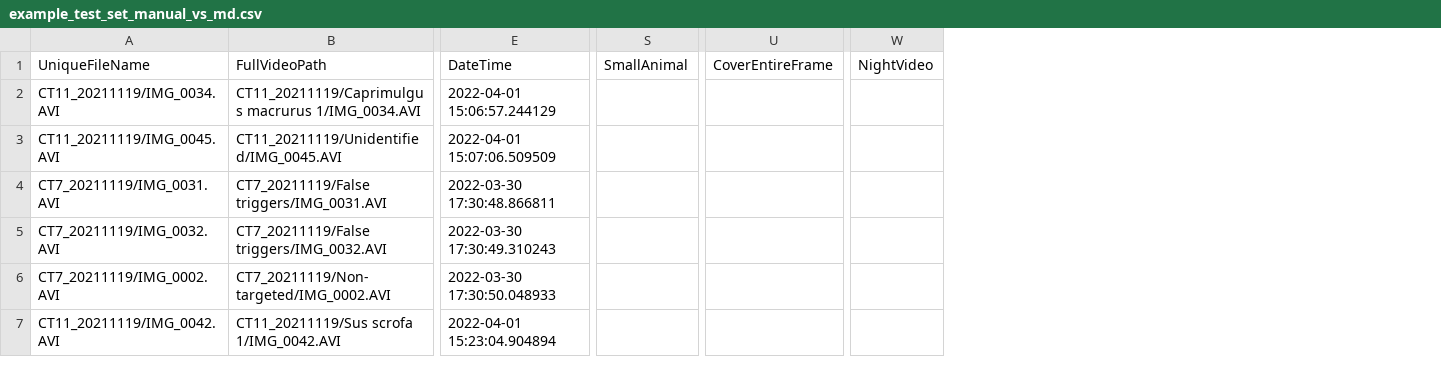
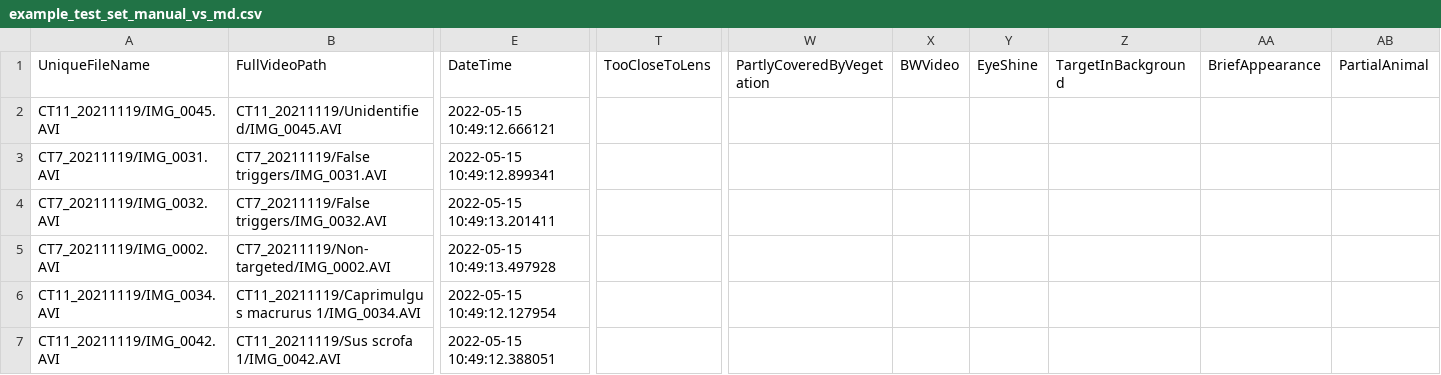
Before and after one commit to JoejynWan/SIN-classifier, a CSV file: results/example_test_set/example_test_set_manual_vs_md.csv, drawn as a sheet; only a part is shown, gaps mark what is left out; removed rows and columns are numbered as before the commit, all else as after; rows hold the shown columns only; the diff names each change by its address in the sheet, - before the commit and + after, or states it on an @@ line.

```diff
--- a/results/example_test_set/example_test_set_manual_vs_md.csv
+++ b/results/example_test_set/example_test_set_manual_vs_md.csv
-column S (SmallAnimal), empty
-column U (CoverEntireFrame), empty
+column T (TooCloseToLens), empty
-column W (NightVideo), empty
+column W (PartlyCoveredByVegetation), empty
+column X (BWVideo), empty
+column Y (EyeShine), empty
+column Z (TargetInBackground), empty
+column AA (BriefAppearance), empty
+column AB (PartialAnimal), empty
-row 2: CT11_20211119/IMG_0034.AVI | CT11_20211119/Caprimulgus macrurus 1/IMG_0034.AVI | 2022-04-01 15:06:57.244129
-E2 (DateTime): 2022-04-01 15:07:06.509509
+E2 (DateTime): 2022-05-15 10:49:12.666121
-E3 (DateTime): 2022-03-30 17:30:48.866811
+E3 (DateTime): 2022-05-15 10:49:12.899341
-E4 (DateTime): 2022-03-30 17:30:49.310243
+E4 (DateTime): 2022-05-15 10:49:13.201411
-E5 (DateTime): 2022-03-30 17:30:50.048933
+E5 (DateTime): 2022-05-15 10:49:13.497928
+row 6: CT11_20211119/IMG_0034.AVI | CT11_20211119/Caprimulgus macrurus 1/IMG_0034.AVI | 2022-05-15 10:49:12.127954
-E7 (DateTime): 2022-04-01 15:23:04.904894
+E7 (DateTime): 2022-05-15 10:49:12.388051
```
Also changed, not shown: results/example_test_set/example_test_set_manual_ID.csv, results/example_test_set/example_test_set_roll_avg_acc.csv, 13 other files.
